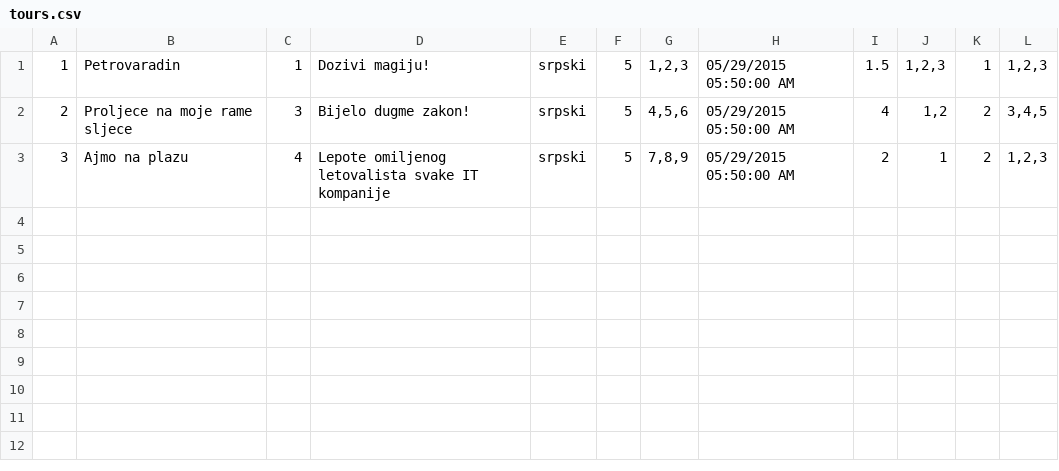
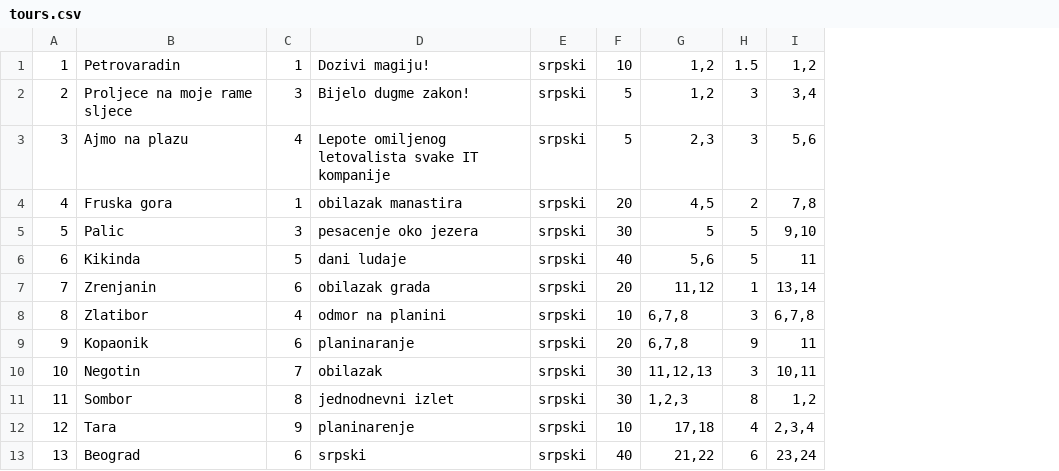
Before and after one commit to andjela-r/SIMS-HCI-Project, a CSV file: InitialProject/InitialProject/Resources/Data/tours.csv, drawn as a sheet; removed rows and columns are numbered as before the commit, all else as after; the diff names each change by its address in the sheet, - before the commit and + after, or states it on an @@ line.

Commit message:
Added Appointment class, repository, .csv, DTO; Tour Appointment class, repository, .csv, DTO changed accodingly

```diff
--- a/InitialProject/InitialProject/Resources/Data/tours.csv
+++ b/InitialProject/InitialProject/Resources/Data/tours.csv
-column G, rows 1-3: 1,2,3 | 4,5,6 | 7,8,9
-column H, rows 1-3: all 05/29/2015 05:50:00 AM
+column G, rows 1-3: 1,2 | 1,2 | 2,3
-column J, rows 1-3: 1,2,3 | 1,2 | 1
-column K, rows 1-3: 1 | 2 | 2
-column L, rows 1-3: 1,2,3 | 3,4,5 | 1,2,3
+column I, rows 1-3: 1,2 | 3,4 | 5,6
-F1: 5
+F1: 10
-H2: 4
+H2: 3
-H3: 2
+H3: 3
+row 4: 4 | Fruska gora | 1 | obilazak manastira | srpski | 20 | 4,5 | 2 | 7,8
+row 5: 5 | Palic | 3 | pesacenje oko jezera | srpski | 30 | 5 | 5 | 9,10
+row 6: 6 | Kikinda | 5 | dani ludaje | srpski | 40 | 5,6 | 5 | 11
+row 7: 7 | Zrenjanin | 6 | obilazak grada | srpski | 20 | 11,12 | 1 | 13,14
+row 8: 8 | Zlatibor | 4 | odmor na planini | srpski | 10 | 6,7,8 | 3 | 6,7,8
+row 9: 9 | Kopaonik | 6 | planinaranje | srpski | 20 | 6,7,8 | 9 | 11
+row 10: 10 | Negotin | 7 | obilazak | srpski | 30 | 11,12,13 | 3 | 10,11
+row 11: 11 | Sombor | 8 | jednodnevni izlet | srpski | 30 | 1,2,3 | 8 | 1,2
+row 12: 12 | Tara | 9 | planinarenje | srpski | 10 | 17,18 | 4 | 2,3,4
+row 13: 13 | Beograd | 6 | srpski | srpski | 40 | 21,22 | 6 | 23,24
```
Also changed, not shown: 10 other files.
